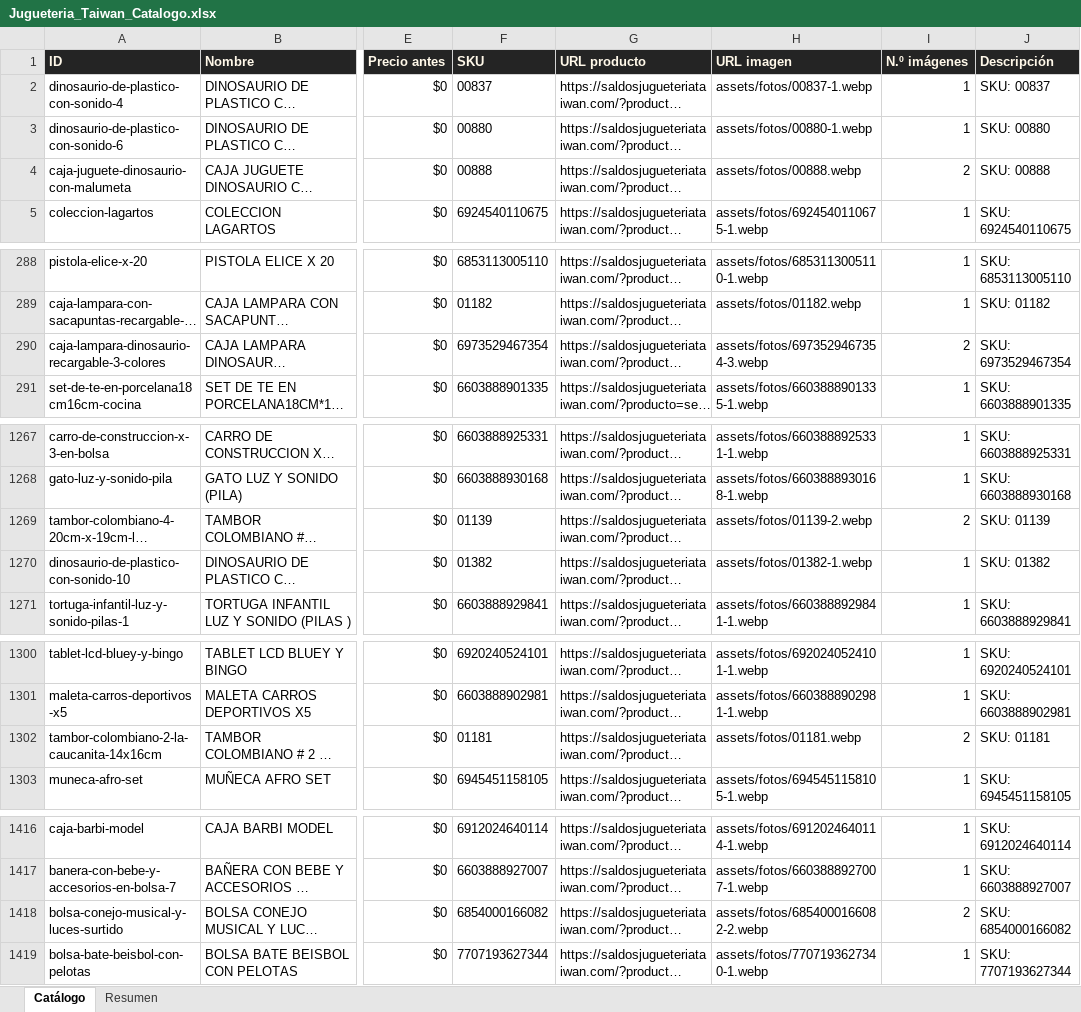
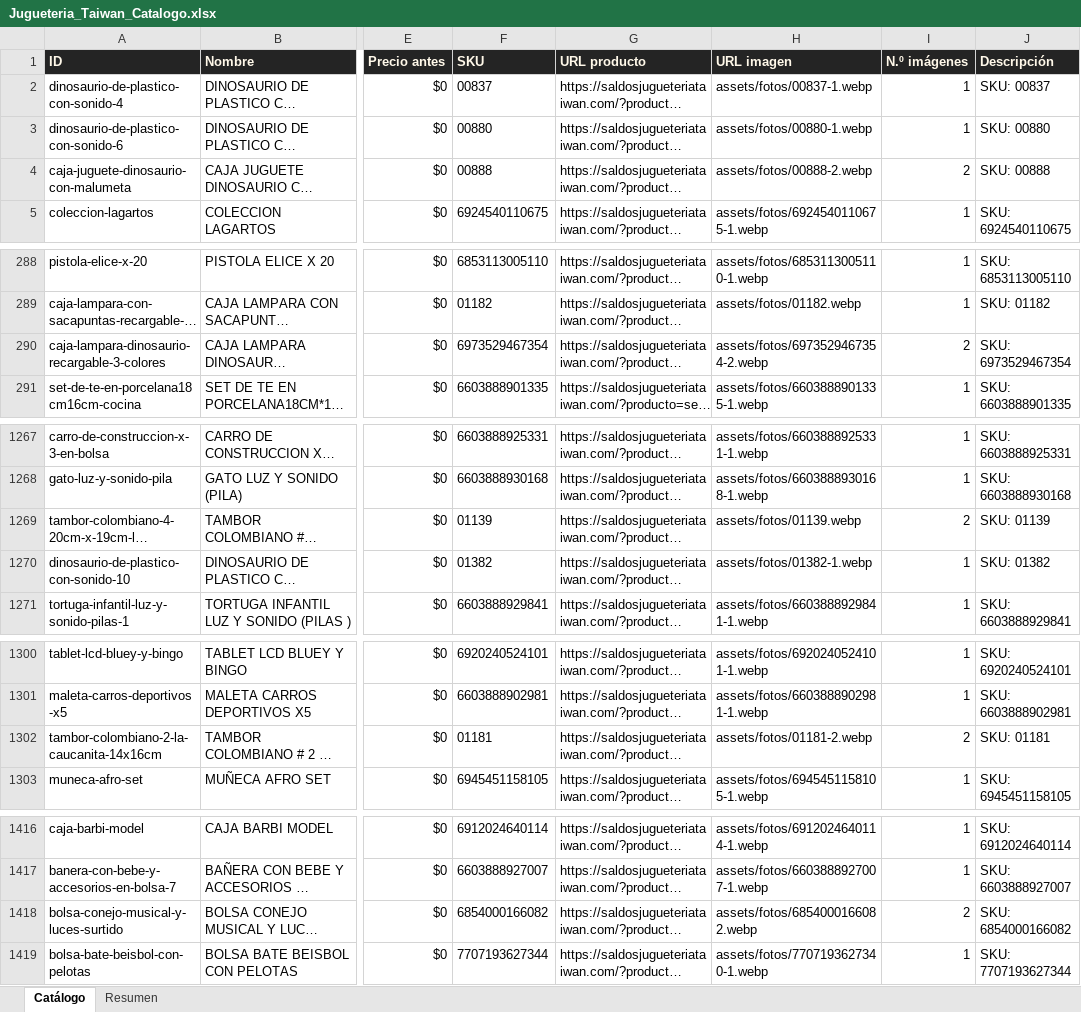
Before and after one commit to ikib2c/iki, an Excel workbook: Jugueteria_Taiwan_Catalogo.xlsx, sheet Catálogo, drawn as a sheet; only a part is shown, gaps mark what is left out; long unchanged cells end in …; values as stored, in another font and other column widths than the file's, no borders; the diff covers the shown part only; the diff names each change by its address in the sheet, - before the commit and + after, or states it on an @@ line.

Commit message:
sync: actualiza catalogo de la tienda y Excel de proveedores [skip ci]

```diff
--- a/Jugueteria_Taiwan_Catalogo.xlsx (sheet Catálogo)
+++ b/Jugueteria_Taiwan_Catalogo.xlsx (sheet Catálogo)
-H4 (URL imagen): assets/fotos/00888.webp
+H4 (URL imagen): assets/fotos/00888-2.webp
-H290 (URL imagen): assets/fotos/6973529467354-3.webp
+H290 (URL imagen): assets/fotos/6973529467354-2.webp
-H1269 (URL imagen): assets/fotos/01139-2.webp
+H1269 (URL imagen): assets/fotos/01139.webp
-H1302 (URL imagen): assets/fotos/01181.webp
+H1302 (URL imagen): assets/fotos/01181-2.webp
-H1418 (URL imagen): assets/fotos/6854000166082-2.webp
+H1418 (URL imagen): assets/fotos/6854000166082.webp
```
Also changed, not shown: 2 edited cells elsewhere in this sheet, sheet Resumen, Gava_Joyeria_Catalogo.xlsx, OpenMind_Catalogo.xlsx, 3 other files.
